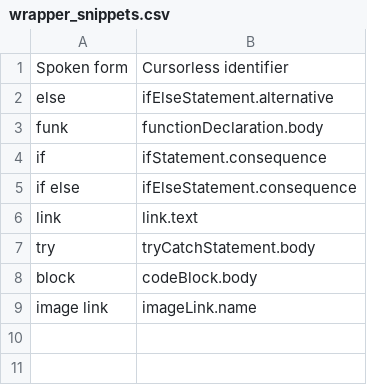
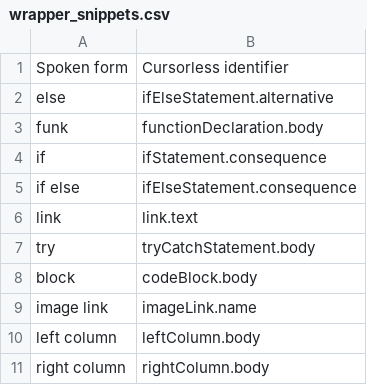
Before and after one commit to saidelike/cursorless-settings, a CSV file: experimental/wrapper_snippets.csv, drawn as a sheet; the diff names each change by its address in the sheet, - before the commit and + after, or states it on an @@ line.

Commit message:
new left column and right column snippets commands

```diff
--- a/experimental/wrapper_snippets.csv
+++ b/experimental/wrapper_snippets.csv
+row 10: left column | leftColumn.body
+row 11: right column | rightColumn.body
```
Also changed, not shown: 1 other file.
